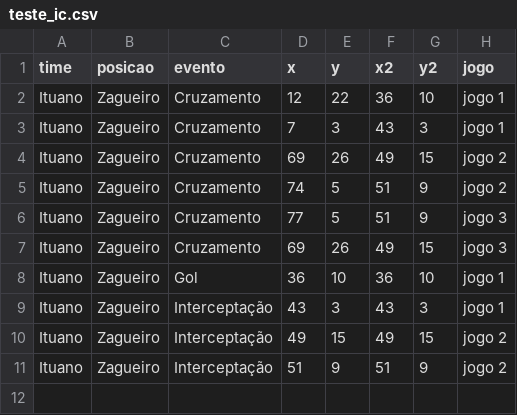
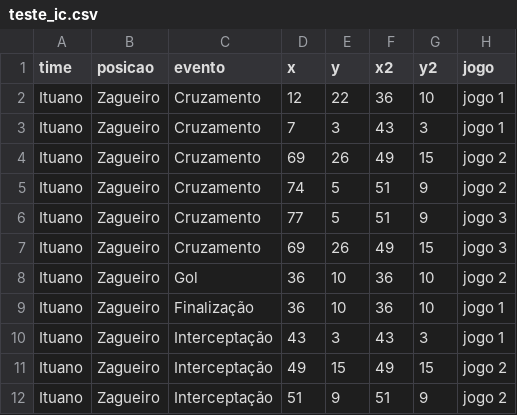
Before and after one commit to LucasSAlmeida/dados, a CSV file: teste_ic.csv, drawn as a sheet.

Commit message:
Update teste_ic.csv

```diff
--- a/teste_ic.csv
+++ b/teste_ic.csv
@@ -7,3 +7,4 @@ Ituano,Zagueiro,Cruzamento,77,5,51,9,jogo 3
 Ituano,Zagueiro,Cruzamento,69,26,49,15,jogo 3
-Ituano,Zagueiro,Gol,36,10,36,10,jogo 1
+Ituano,Zagueiro,Gol,36,10,36,10,jogo 2
+Ituano,Zagueiro,Finalização,36,10,36,10,jogo 1
 Ituano,Zagueiro,Interceptação,43,3,43,3,jogo 1
```
